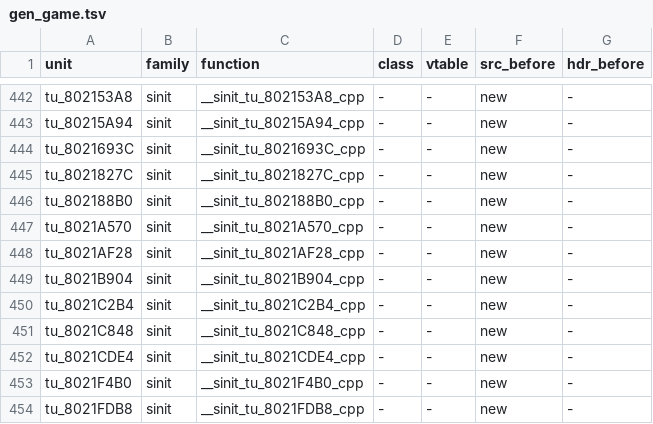
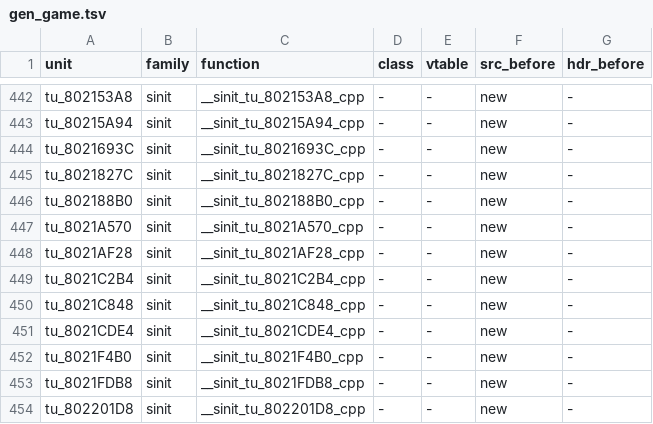
Before and after one commit to sh1ftmaker/fsa, a TSV file: config/G4SE01/gen_game.tsv, drawn as a sheet; only a part is shown, gaps mark what is left out; the shorter side is filled out with more unchanged rows; the diff names each change by its address in the sheet, - before the commit and + after, or states it on an @@ line.

```diff
--- a/config/G4SE01/gen_game.tsv
+++ b/config/G4SE01/gen_game.tsv
-row 449: tu_8021B904 | sinit | __sinit_tu_8021B904_cpp | - | - | new | -
```
Also changed, not shown: 6 other files.
